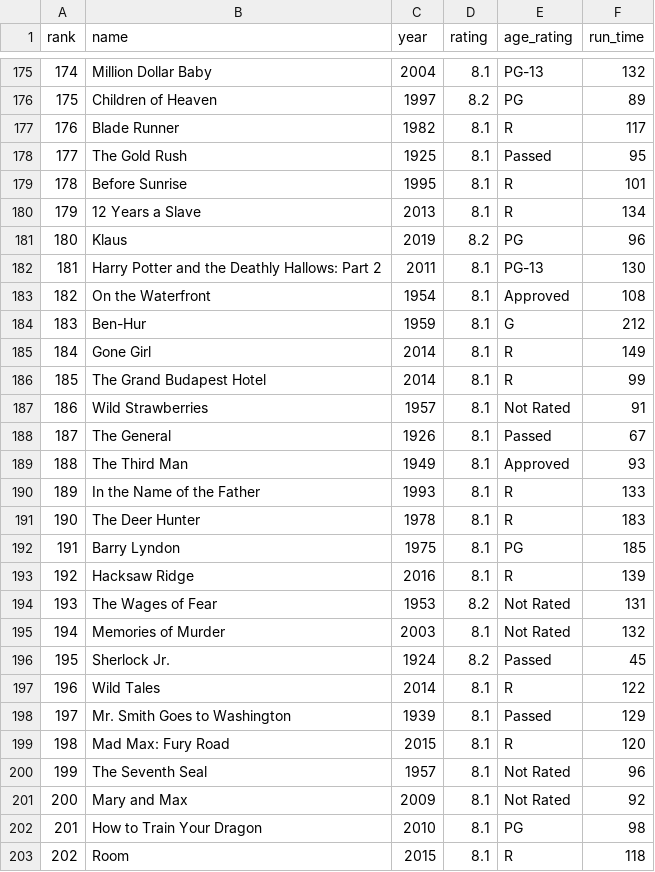
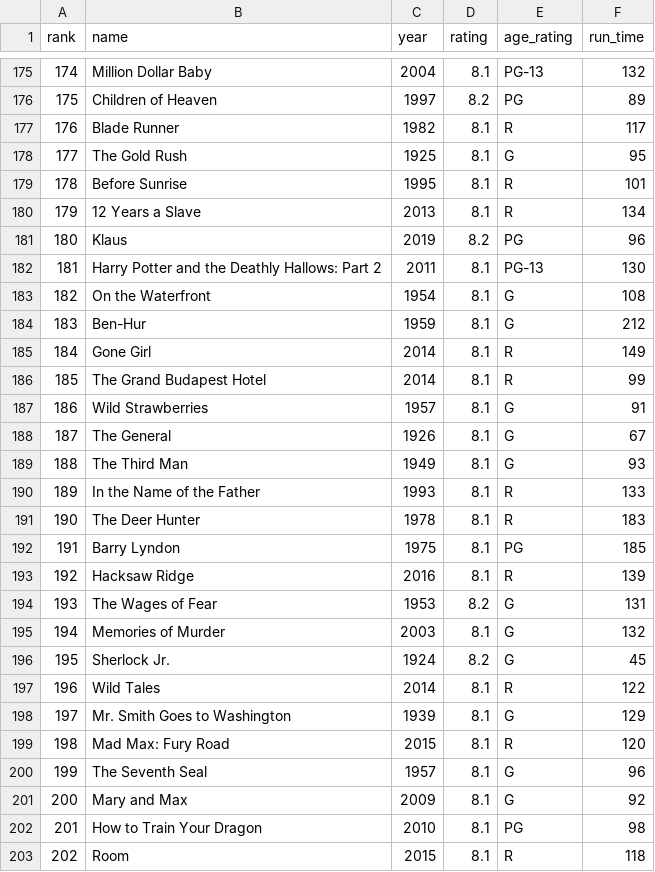
Before and after one commit to precalchard/Unit-11-Project, a CSV file: Movie_Data.csv, drawn as a sheet; only a part is shown, gaps mark what is left out; the diff covers the shown part only.

```diff
--- a/Movie_Data.csv
+++ b/Movie_Data.csv
@@ -177,3 +177,3 @@ rank,name,year,rating,age_rating,run_time
 176,Blade Runner,1982,8.1,R,117
-177,The Gold Rush,1925,8.1,Passed,95
+177,The Gold Rush,1925,8.1,G,95
 178,Before Sunrise,1995,8.1,R,101
@@ -182,3 +182,3 @@ rank,name,year,rating,age_rating,run_time
 181,Harry Potter and the Deathly Hallows: Part 2,2011,8.1,PG-13,130
-182,On the Waterfront,1954,8.1,Approved,108
+182,On the Waterfront,1954,8.1,G,108
 183,Ben-Hur,1959,8.1,G,212
@@ -186,5 +186,5 @@ rank,name,year,rating,age_rating,run_time
 185,The Grand Budapest Hotel,2014,8.1,R,99
-186,Wild Strawberries,1957,8.1,Not Rated,91
-187,The General,1926,8.1,Passed,67
-188,The Third Man,1949,8.1,Approved,93
+186,Wild Strawberries,1957,8.1,G,91
+187,The General,1926,8.1,G,67
+188,The Third Man,1949,8.1,G,93
 189,In the Name of the Father,1993,8.1,R,133
@@ -193,10 +193,10 @@ rank,name,year,rating,age_rating,run_time
 192,Hacksaw Ridge,2016,8.1,R,139
-193,The Wages of Fear,1953,8.2,Not Rated,131
-194,Memories of Murder,2003,8.1,Not Rated,132
-195,Sherlock Jr.,1924,8.2,Passed,45
+193,The Wages of Fear,1953,8.2,G,131
+194,Memories of Murder,2003,8.1,G,132
+195,Sherlock Jr.,1924,8.2,G,45
 196,Wild Tales,2014,8.1,R,122
-197,Mr. Smith Goes to Washington,1939,8.1,Passed,129
+197,Mr. Smith Goes to Washington,1939,8.1,G,129
 198,Mad Max: Fury Road,2015,8.1,R,120
-199,The Seventh Seal,1957,8.1,Not Rated,96
-200,Mary and Max,2009,8.1,Not Rated,92
+199,The Seventh Seal,1957,8.1,G,96
+200,Mary and Max,2009,8.1,G,92
 201,How to Train Your Dragon,2010,8.1,PG,98
```
Also changed, not shown: 49 edited cells elsewhere in this file, 2 other files.
